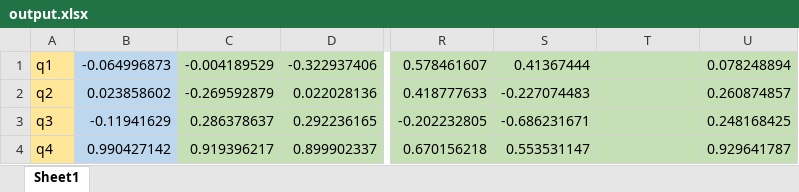
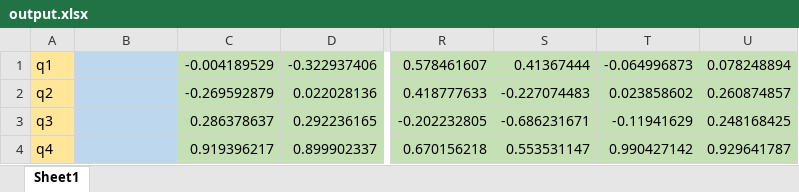
Before and after one commit to oygx210/QUEST-ALGORITHM, an Excel workbook: Quest_With_SQR_MATLAB/Divided Program/Functions/output.xlsx, sheet Sheet1, drawn as a sheet; only a part is shown, gaps mark what is left out; values as stored, in another font and other column widths than the file's, no borders; the diff names each change by its address in the sheet, - before the commit and + after, or states it on an @@ line.

```diff
--- a/Quest_With_SQR_MATLAB/Divided Program/Functions/output.xlsx (sheet Sheet1)
+++ b/Quest_With_SQR_MATLAB/Divided Program/Functions/output.xlsx (sheet Sheet1)
-B1: -0.064996873
+B1: (empty)
-T1: (empty)
+T1: -0.064996873
-B2: 0.023858602
+B2: (empty)
-T2: (empty)
+T2: 0.023858602
-B3: -0.11941629
+B3: (empty)
-T3: (empty)
+T3: -0.11941629
-B4: 0.990427142
+B4: (empty)
-T4: (empty)
+T4: 0.990427142
```
Also changed, not shown: Quest_With_SQR_MATLAB/Divided Program/Functions/input.xlsx, 1 other file.
